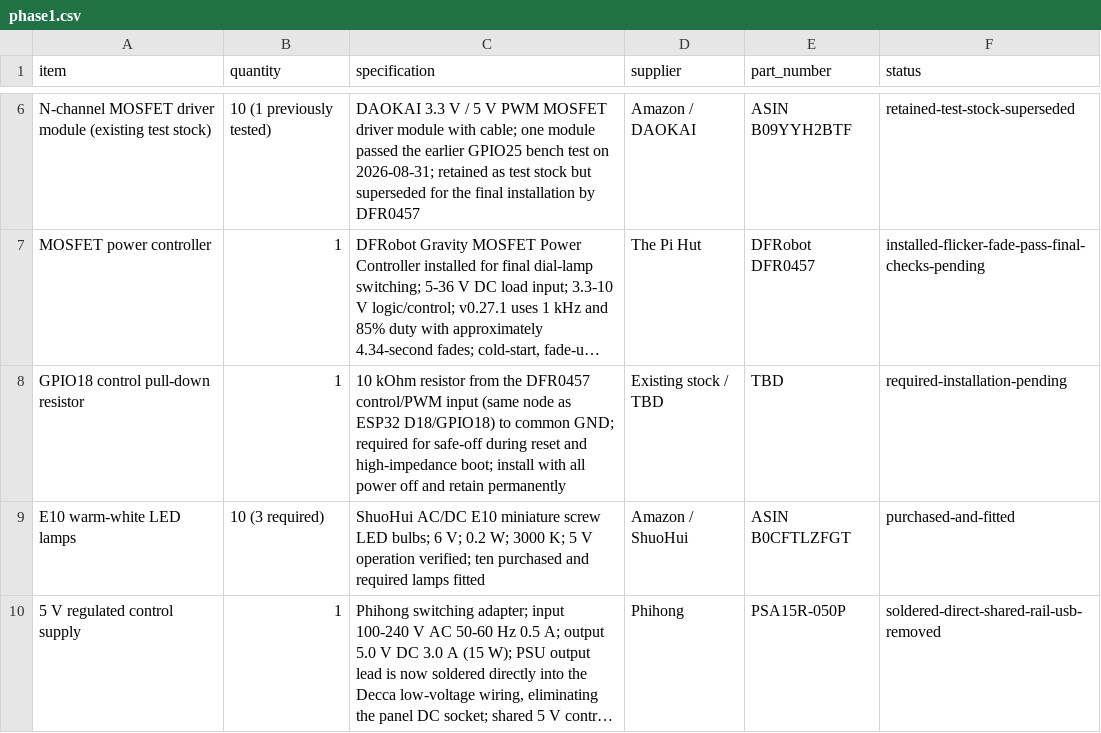
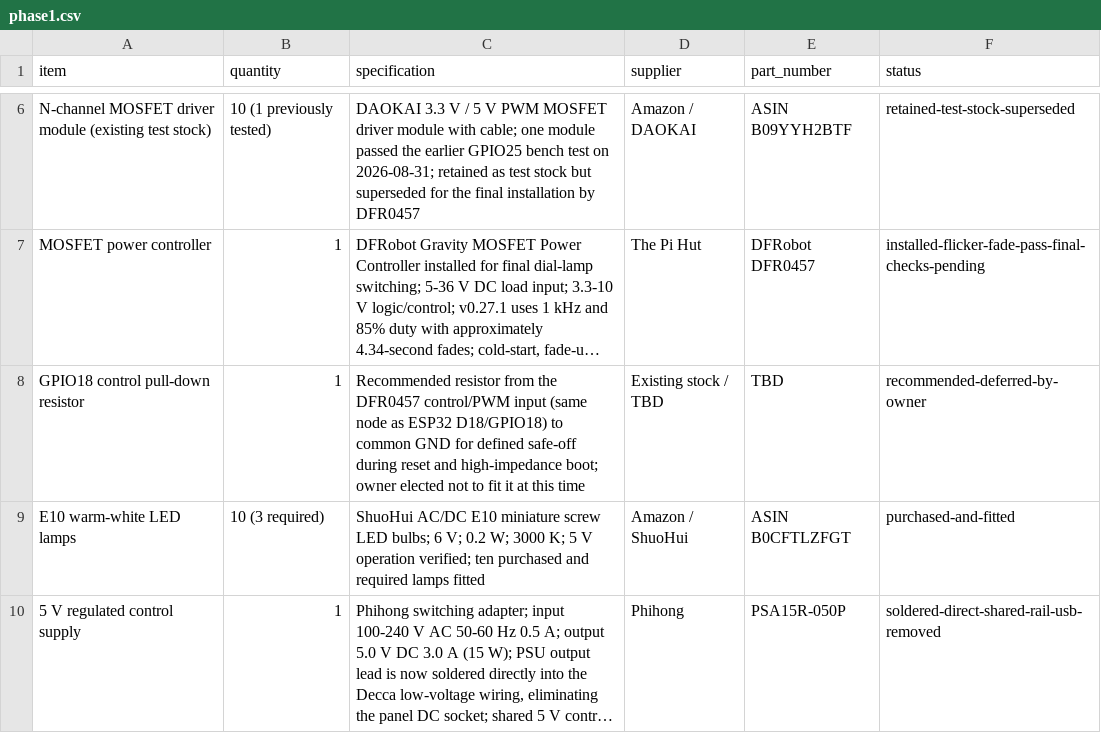
Before and after one commit to LeweeLewee/Decca, a CSV file: hardware/BOM/phase1.csv, drawn as a sheet; only a part is shown, gaps mark what is left out; long unchanged cells end in …; the diff names each change by its address in the sheet, - before the commit and + after, or states it on an @@ line.

Commit message:
docs(hardware): record deferred D18 pull-down

```diff
--- a/hardware/BOM/phase1.csv
+++ b/hardware/BOM/phase1.csv
-C8 (specification): 10 kOhm resistor from the DFR0457 control/PWM input (same node as ESP32 D18/GPIO18) to common GND; required for safe-off during reset and high-impedance boot; install with all power off and retain permanently
+C8 (specification): Recommended resistor from the DFR0457 control/PWM input (same node as ESP32 D18/GPIO18) to common GND for defined safe-off during reset and high-impedance boot; owner elected not to fit it at this time
-F8 (status): required-installation-pending
+F8 (status): recommended-deferred-by-owner
```
Also changed, not shown: 11 other files.
